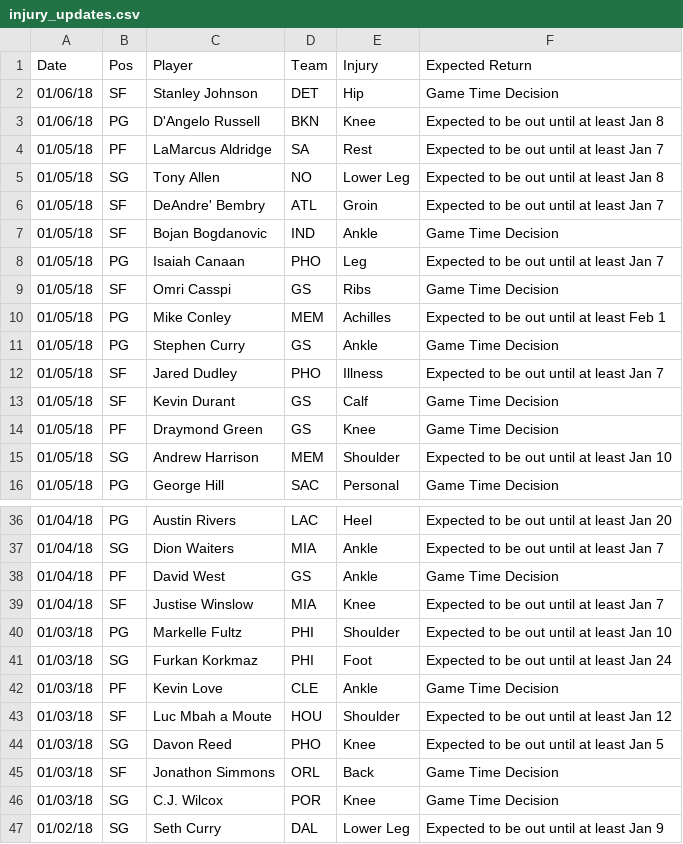
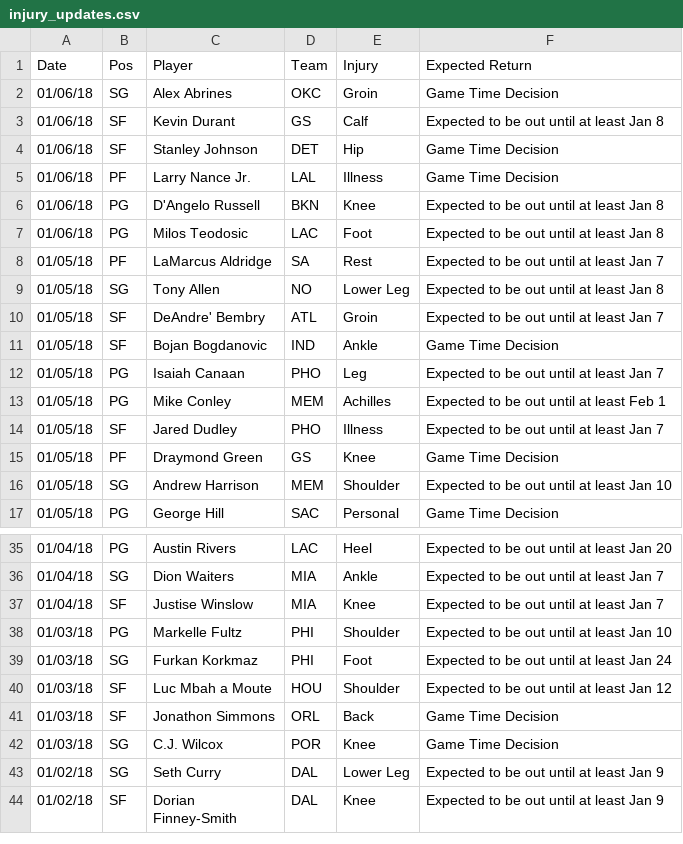
Before and after one commit to RyanOhara/SAM, a CSV file: injury_updates.csv, drawn as a sheet; only a part is shown, gaps mark what is left out; the shorter side is filled out with more unchanged rows; removed rows and columns are numbered as before the commit, all else as after; the diff covers the shown part only; the diff names each change by its address in the sheet, - before the commit and + after, or states it on an @@ line.

Commit message:
todays projections, team and player updates

```diff
--- a/injury_updates.csv
+++ b/injury_updates.csv
+row 2: 01/06/18 | SG | Alex Abrines | OKC | Groin | Game Time Decision
+row 3: 01/06/18 | SF | Kevin Durant | GS | Calf | Expected to be out until at least Jan 8
+row 5: 01/06/18 | PF | Larry Nance Jr. | LAL | Illness | Game Time Decision
+row 7: 01/06/18 | PG | Milos Teodosic | LAC | Foot | Expected to be out until at least Jan 8
-row 9: 01/05/18 | SF | Omri Casspi | GS | Ribs | Game Time Decision
-row 11: 01/05/18 | PG | Stephen Curry | GS | Ankle | Game Time Decision
-row 13: 01/05/18 | SF | Kevin Durant | GS | Calf | Game Time Decision
-row 38: 01/04/18 | PF | David West | GS | Ankle | Game Time Decision
-row 42: 01/03/18 | PF | Kevin Love | CLE | Ankle | Game Time Decision
-row 44: 01/03/18 | SG | Davon Reed | PHO | Knee | Expected to be out until at least Jan 5
```
Also changed, not shown: 2 removed rows elsewhere in this file, player_updates.csv, todays_projections.csv.
